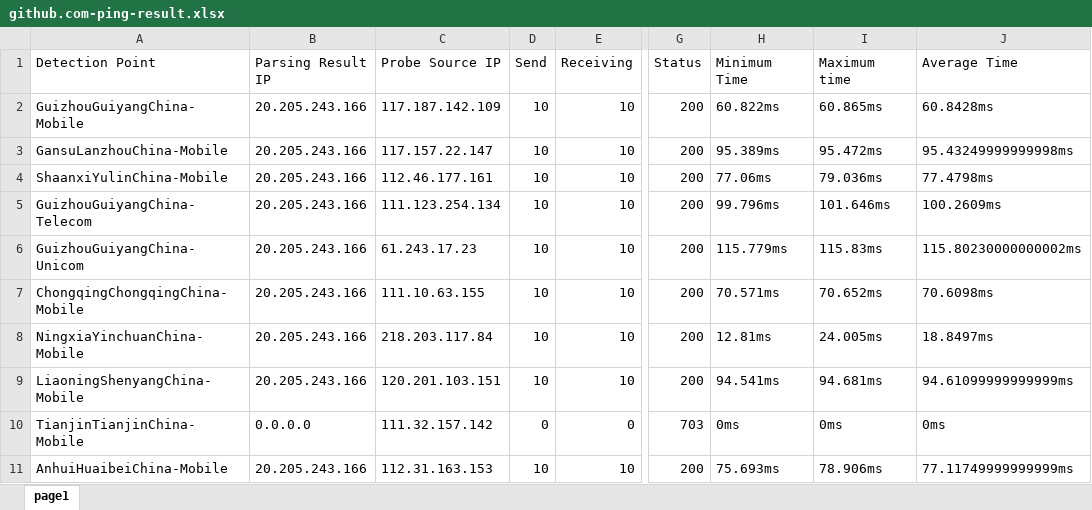
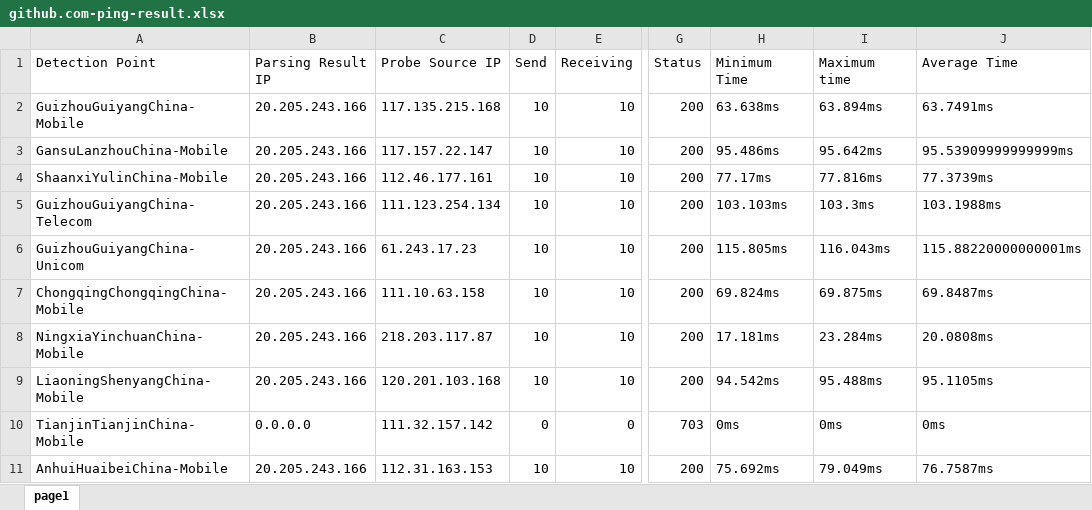
Before and after one commit to FmgX/aliyun-boce-export, an Excel workbook: downloads/github.com-ping-result.xlsx, sheet page1, drawn as a sheet; only a part is shown, gaps mark what is left out; values as stored, in another font and other column widths than the file's, no borders; the diff covers the shown part only; the diff names each change by its address in the sheet, - before the commit and + after, or states it on an @@ line.

Commit message:
Add downloaded file

```diff
--- a/downloads/github.com-ping-result.xlsx (sheet page1)
+++ b/downloads/github.com-ping-result.xlsx (sheet page1)
-C2 (Probe Source IP): 117.187.142.109
+C2 (Probe Source IP): 117.135.215.168
-H2 (Minimum Time): 60.822ms
+H2 (Minimum Time): 63.638ms
-I2 (Maximum time): 60.865ms
+I2 (Maximum time): 63.894ms
-J2 (Average Time): 60.8428ms
+J2 (Average Time): 63.7491ms
-H3 (Minimum Time): 95.389ms
+H3 (Minimum Time): 95.486ms
-I3 (Maximum time): 95.472ms
+I3 (Maximum time): 95.642ms
-J3 (Average Time): 95.43249999999998ms
+J3 (Average Time): 95.53909999999999ms
-H4 (Minimum Time): 77.06ms
+H4 (Minimum Time): 77.17ms
-I4 (Maximum time): 79.036ms
+I4 (Maximum time): 77.816ms
-J4 (Average Time): 77.4798ms
+J4 (Average Time): 77.3739ms
-H5 (Minimum Time): 99.796ms
+H5 (Minimum Time): 103.103ms
-I5 (Maximum time): 101.646ms
+I5 (Maximum time): 103.3ms
-J5 (Average Time): 100.2609ms
+J5 (Average Time): 103.1988ms
-H6 (Minimum Time): 115.779ms
+H6 (Minimum Time): 115.805ms
-I6 (Maximum time): 115.83ms
+I6 (Maximum time): 116.043ms
-J6 (Average Time): 115.80230000000002ms
+J6 (Average Time): 115.88220000000001ms
-C7 (Probe Source IP): 111.10.63.155
+C7 (Probe Source IP): 111.10.63.158
-H7 (Minimum Time): 70.571ms
+H7 (Minimum Time): 69.824ms
-I7 (Maximum time): 70.652ms
+I7 (Maximum time): 69.875ms
-J7 (Average Time): 70.6098ms
+J7 (Average Time): 69.8487ms
-C8 (Probe Source IP): 218.203.117.84
+C8 (Probe Source IP): 218.203.117.87
-H8 (Minimum Time): 12.81ms
+H8 (Minimum Time): 17.181ms
-I8 (Maximum time): 24.005ms
+I8 (Maximum time): 23.284ms
-J8 (Average Time): 18.8497ms
+J8 (Average Time): 20.0808ms
-C9 (Probe Source IP): 120.201.103.151
+C9 (Probe Source IP): 120.201.103.168
-H9 (Minimum Time): 94.541ms
+H9 (Minimum Time): 94.542ms
-I9 (Maximum time): 94.681ms
+I9 (Maximum time): 95.488ms
-J9 (Average Time): 94.61099999999999ms
+J9 (Average Time): 95.1105ms
-H11 (Minimum Time): 75.693ms
+H11 (Minimum Time): 75.692ms
-I11 (Maximum time): 78.906ms
+I11 (Maximum time): 79.049ms
-J11 (Average Time): 77.11749999999999ms
+J11 (Average Time): 76.7587ms
```
Also changed, not shown: 767 edited cells elsewhere in this sheet.
